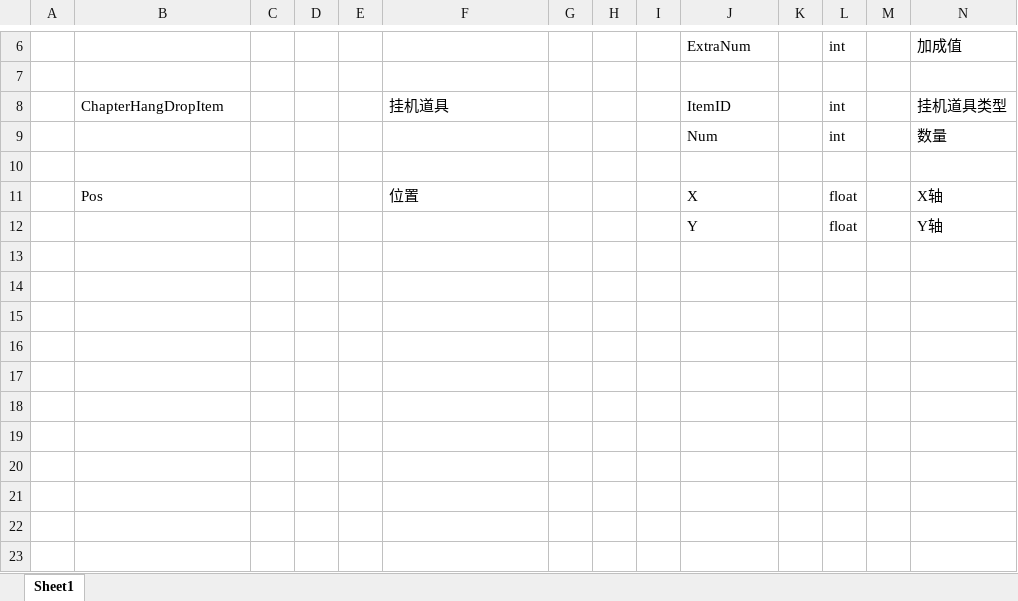
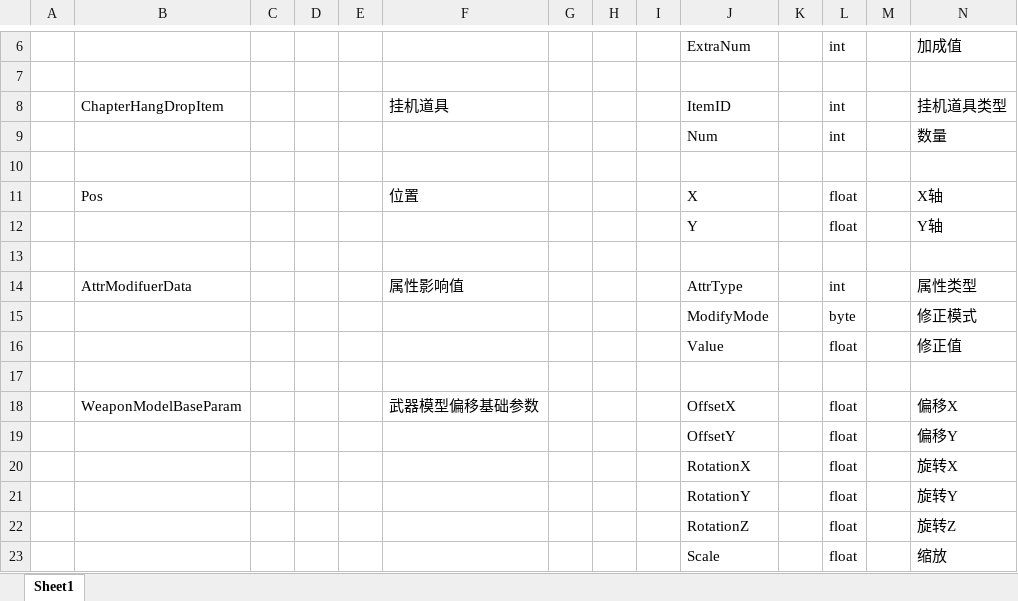
Before and after one commit to AmaniDawn/DGame, an Excel workbook: GameConfig/Datas/Defines/__beans__.xlsx, sheet Sheet1, drawn as a sheet; only a part is shown, gaps mark what is left out; values as stored, in another font and other column widths than the file's, no borders; rows hold the shown columns only; the diff names each change by its address in the sheet, - before the commit and + after, or states it on an @@ line.

```diff
--- a/GameConfig/Datas/Defines/__beans__.xlsx (sheet Sheet1)
+++ b/GameConfig/Datas/Defines/__beans__.xlsx (sheet Sheet1)
+row 13: (empty)
+row 14:  | AttrModifuerData |  |  |  | 属性影响值 |  |  |  | AttrType |  | int |  | 属性类型
+row 15:  |  |  |  |  |  |  |  |  | ModifyMode |  | byte |  | 修正模式
+row 16:  |  |  |  |  |  |  |  |  | Value |  | float |  | 修正值
+row 17: (empty)
+row 18:  | WeaponModelBaseParam |  |  |  | 武器模型偏移基础参数 |  |  |  | OffsetX |  | float |  | 偏移X
+row 19:  |  |  |  |  |  |  |  |  | OffsetY |  | float |  | 偏移Y
+row 20:  |  |  |  |  |  |  |  |  | RotationX |  | float |  | 旋转X
+row 21:  |  |  |  |  |  |  |  |  | RotationY |  | float |  | 旋转Y
+row 22:  |  |  |  |  |  |  |  |  | RotationZ |  | float |  | 旋转Z
+row 23:  |  |  |  |  |  |  |  |  | Scale |  | float |  | 缩放
```
Also changed, not shown: GameConfig/Datas/Defines/__enums__.xlsx, GameConfig/Datas/Defines/__tables__.xlsx, 45 other files.
